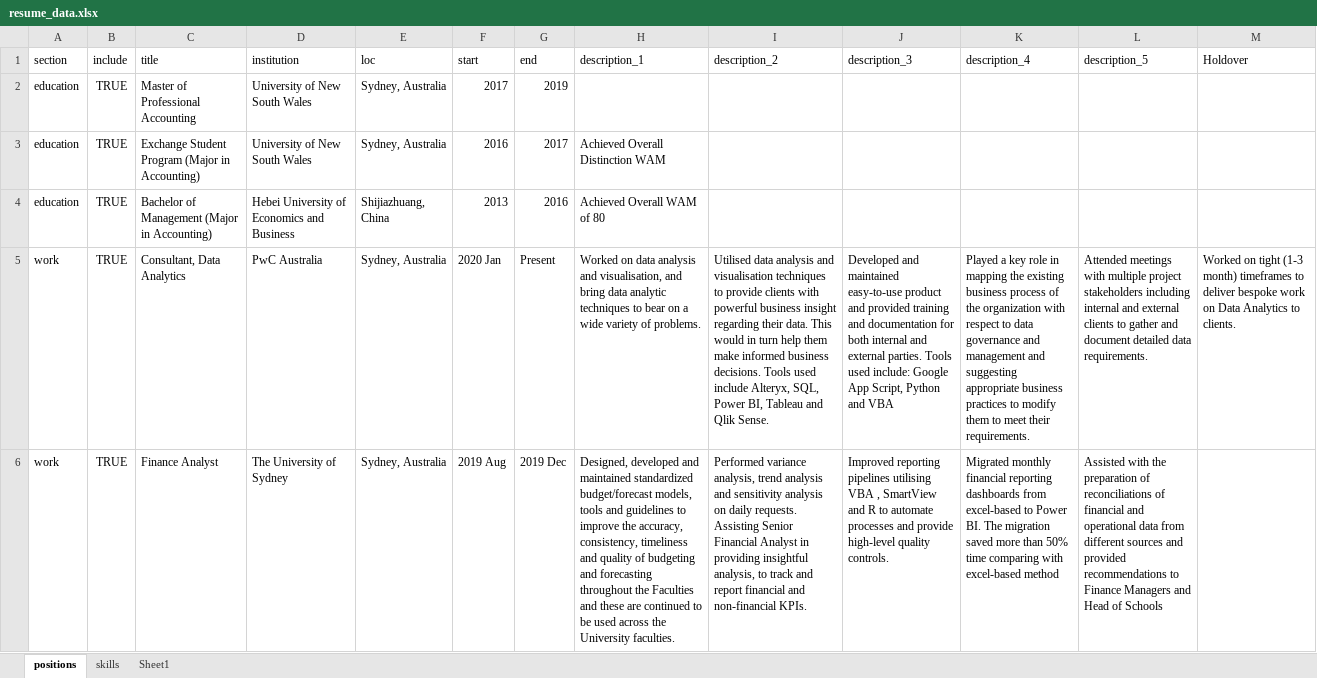
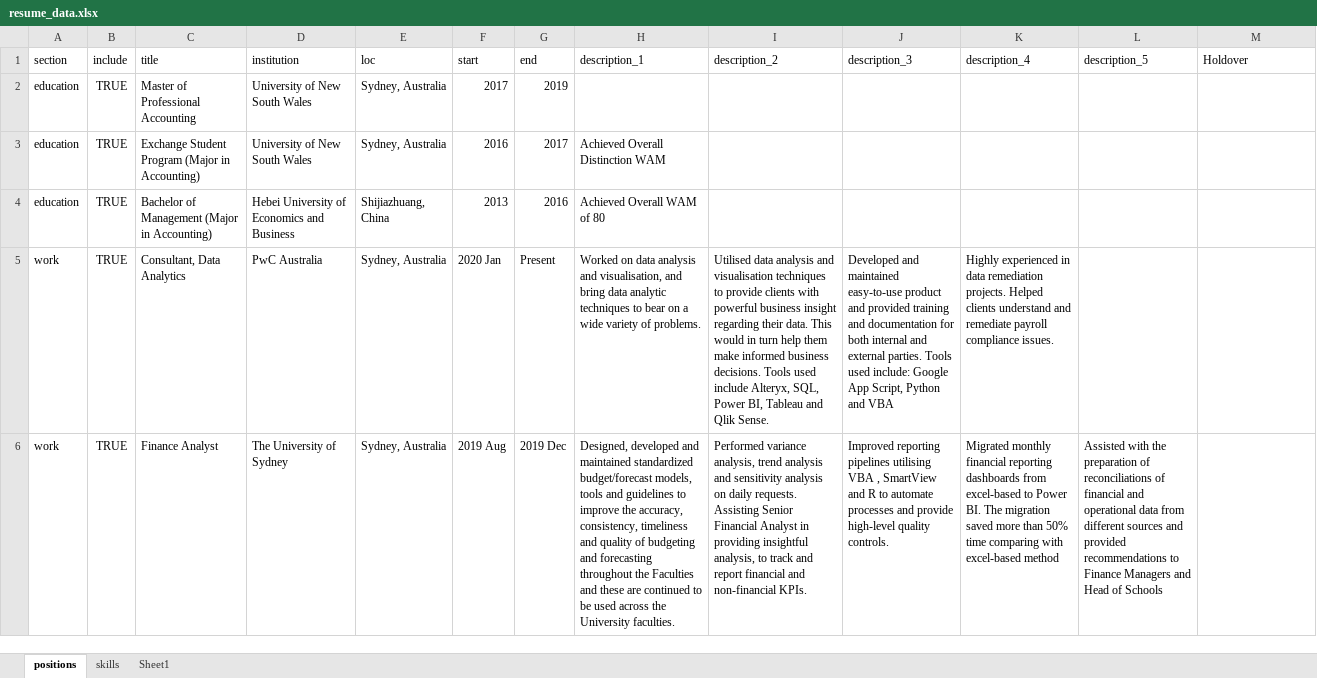
Before and after one commit to frankzhangsyd/vitae, an Excel workbook: resume_data.xlsx, sheet positions, drawn as a sheet; only a part is shown; values as stored, in another font and other column widths than the file's, no borders; the diff covers the shown part only; the diff names each change by its address in the sheet, - before the commit and + after, or states it on an @@ line.

```diff
--- a/resume_data.xlsx (sheet positions)
+++ b/resume_data.xlsx (sheet positions)
-K5 (description_4): Played a key role in mapping the existing business process of the organization with respect to data governance and management and suggesting appropriate business practices to modify them to meet their requirements.
+K5 (description_4): Highly experienced in data remediation projects. Helped clients understand and remediate payroll compliance issues.
-L5 (description_5): Attended meetings with multiple project stakeholders including internal and external clients to gather and document detailed data requirements.
+L5 (description_5): (empty)
-M5 (Holdover): Worked on tight (1-3 month) timeframes to deliver bespoke work on Data Analytics to clients.
+M5 (Holdover): (empty)
```
Also changed, not shown: 1 edited cell elsewhere in this sheet, 3 other files.
